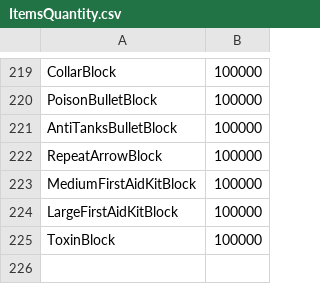
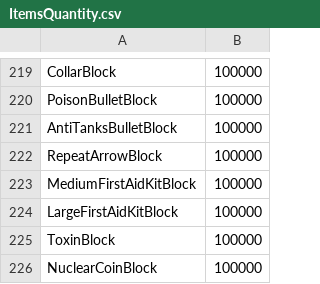
Before and after one commit to Samuelsan03/Shitty-Creatures-From-Survivalcraft-2, a CSV file: ItemsQuantity.csv, drawn as a sheet; only a part is shown, gaps mark what is left out.

Commit message:
Update ItemsQuantity.csv

```diff
--- a/ItemsQuantity.csv
+++ b/ItemsQuantity.csv
@@ -225 +225,2 @@ LargeFirstAidKitBlock;100000
 ToxinBlock;100000
+NuclearCoinBlock;100000
```
